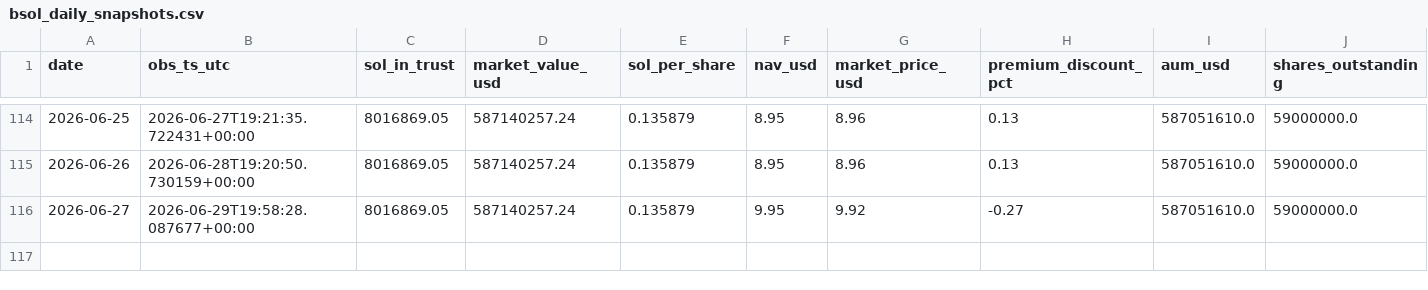
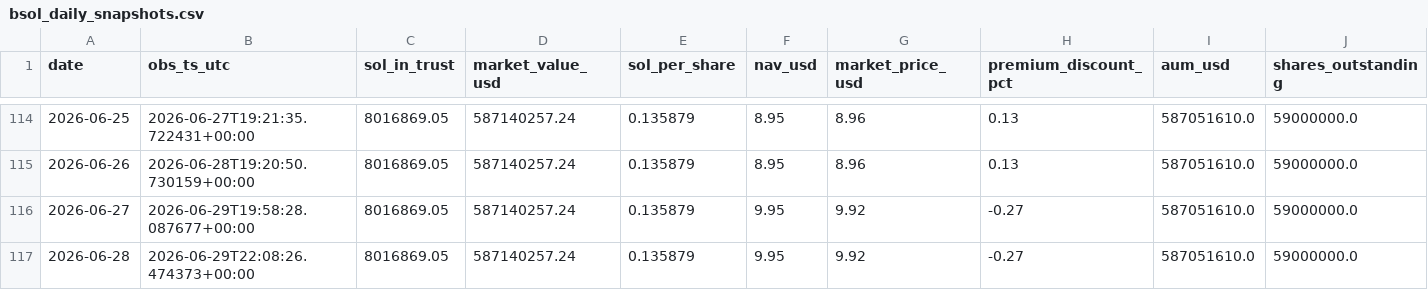
Before and after one commit to jungmin1212/etf-dashboard, a CSV file: bsol_tracker/bsol_daily_snapshots.csv, drawn as a sheet; only a part is shown, gaps mark what is left out; rows hold the shown columns only; the diff names each change by its address in the sheet, - before the commit and + after, or states it on an @@ line.

```diff
--- a/bsol_tracker/bsol_daily_snapshots.csv
+++ b/bsol_tracker/bsol_daily_snapshots.csv
+row 117: 2026-06-28 | 2026-06-29T22:08:26.474373+00:00 | 8016869.05 | 587140257.24 | 0.135879 | 9.95 | 9.92 | -0.27 | 587051610.0 | 59000000.0
```
Also changed, not shown: bsol_tracker/bsol_cost_basis_track.csv.
